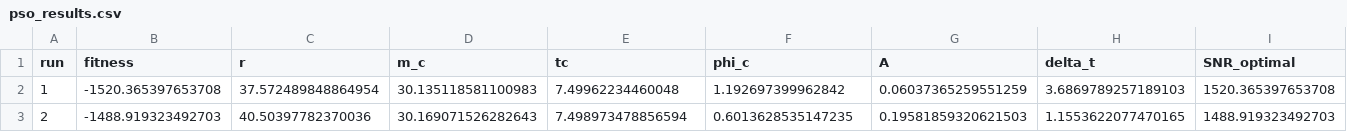
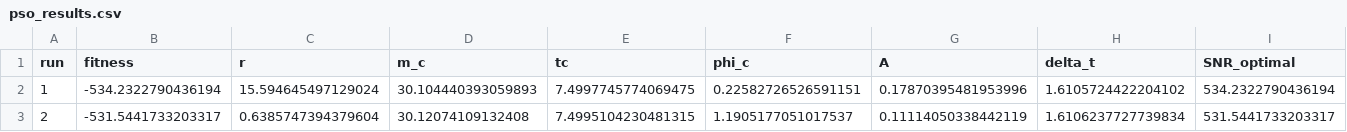
Before and after one commit to WeiQYU/PSO_change, a CSV file: Main/PSO_GPU/test_pso/pso_results/pso_results.csv, drawn as a sheet; only a part is shown; the diff covers the shown part only; the diff names each change by its address in the sheet, - before the commit and + after, or states it on an @@ line.

```diff
--- a/Main/PSO_GPU/test_pso/pso_results/pso_results.csv
+++ b/Main/PSO_GPU/test_pso/pso_results/pso_results.csv
-B2 (fitness): -1520.365397653708
+B2 (fitness): -534.2322790436194
-C2 (r): 37.572489848864954
+C2 (r): 15.594645497129024
-D2 (m_c): 30.135118581100983
+D2 (m_c): 30.104440393059893
-E2 (tc): 7.49962234460048
+E2 (tc): 7.4997745774069475
-F2 (phi_c): 1.192697399962842
+F2 (phi_c): 0.22582726526591151
-G2 (A): 0.06037365259551259
+G2 (A): 0.17870395481953996
-H2 (delta_t): 3.6869789257189103
+H2 (delta_t): 1.6105724422204102
-I2 (SNR_optimal): 1520.365397653708
+I2 (SNR_optimal): 534.2322790436194
-B3 (fitness): -1488.919323492703
+B3 (fitness): -531.5441733203317
-C3 (r): 40.50397782370036
+C3 (r): 0.6385747394379604
-D3 (m_c): 30.169071526282643
+D3 (m_c): 30.12074109132408
-E3 (tc): 7.498973478856594
+E3 (tc): 7.4995104230481315
-F3 (phi_c): 0.6013628535147235
+F3 (phi_c): 1.1905177051017537
-G3 (A): 0.19581859320621503
+G3 (A): 0.11114050338442119
-H3 (delta_t): 1.1553622077470165
+H3 (delta_t): 1.6106237727739834
-I3 (SNR_optimal): 1488.919323492703
+I3 (SNR_optimal): 531.5441733203317
```
Also changed, not shown: 128 edited cells elsewhere in this file, 8 other files.
